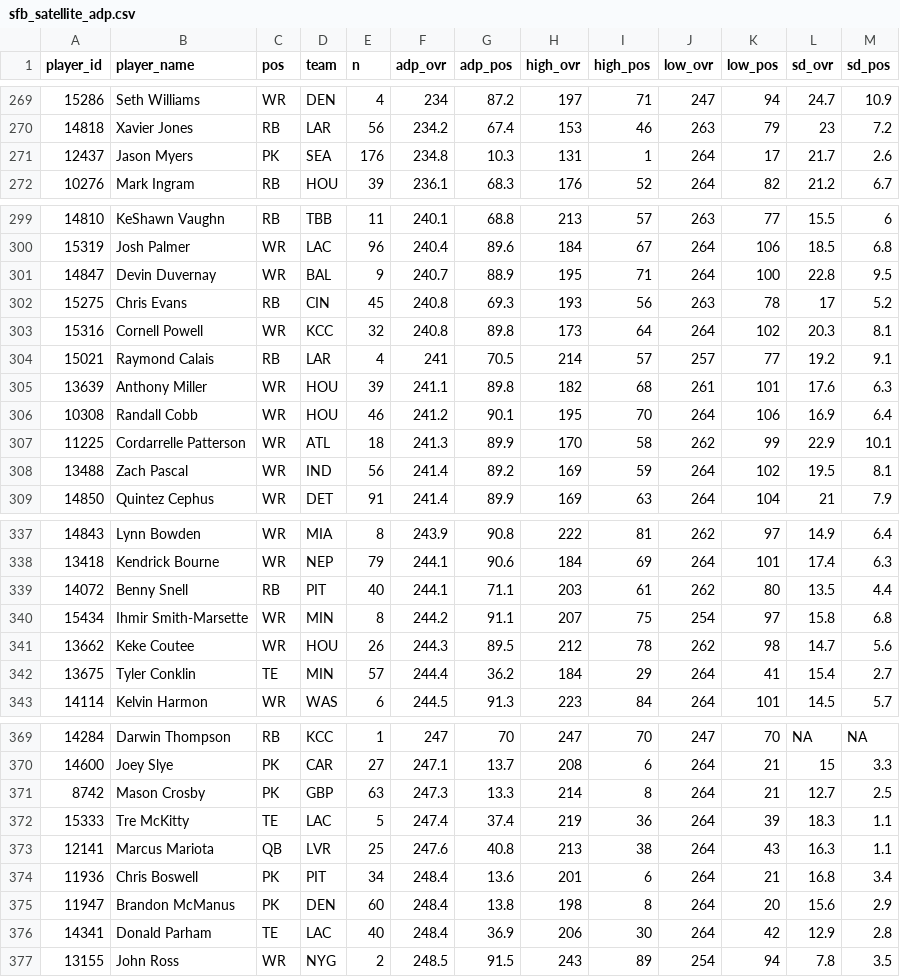
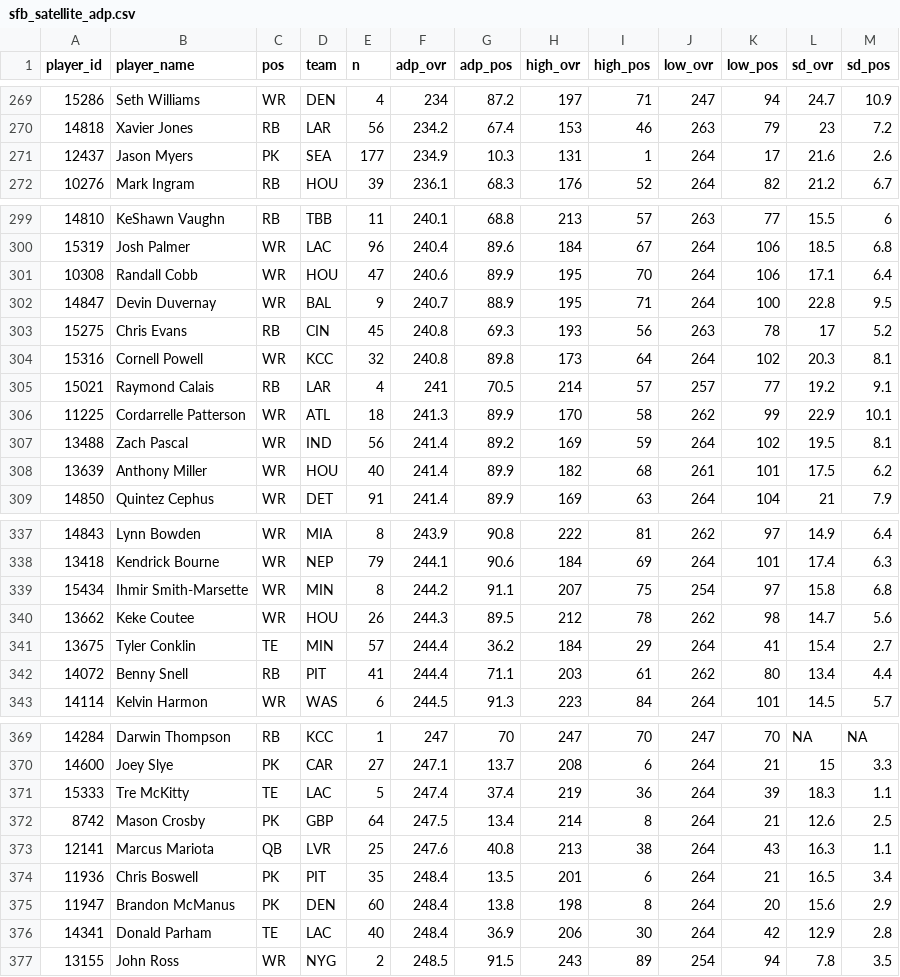
Before and after one commit to dynastyprocess/data-mfl_public, a CSV file: sfb_satellite_adp.csv, drawn as a sheet; only a part is shown, gaps mark what is left out; the diff covers the shown part only.

```diff
--- a/sfb_satellite_adp.csv
+++ b/sfb_satellite_adp.csv
@@ -270,3 +270,3 @@
 "14818","Xavier Jones","RB","LAR",56,234.2,67.4,153,46,263,79,23,7.2
-"12437","Jason Myers","PK","SEA",176,234.8,10.3,131,1,264,17,21.7,2.6
+"12437","Jason Myers","PK","SEA",177,234.9,10.3,131,1,264,17,21.6,2.6
 "10276","Mark Ingram","RB","HOU",39,236.1,68.3,176,52,264,82,21.2,6.7
@@ -300,2 +300,3 @@
 "15319","Josh Palmer","WR","LAC",96,240.4,89.6,184,67,264,106,18.5,6.8
+"10308","Randall Cobb","WR","HOU",47,240.6,89.9,195,70,264,106,17.1,6.4
 "14847","Devin Duvernay","WR","BAL",9,240.7,88.9,195,71,264,100,22.8,9.5
@@ -304,6 +305,5 @@
 "15021","Raymond Calais","RB","LAR",4,241,70.5,214,57,257,77,19.2,9.1
-"13639","Anthony Miller","WR","HOU",39,241.1,89.8,182,68,261,101,17.6,6.3
-"10308","Randall Cobb","WR","HOU",46,241.2,90.1,195,70,264,106,16.9,6.4
 "11225","Cordarrelle Patterson","WR","ATL",18,241.3,89.9,170,58,262,99,22.9,10.1
 "13488","Zach Pascal","WR","IND",56,241.4,89.2,169,59,264,102,19.5,8.1
+"13639","Anthony Miller","WR","HOU",40,241.4,89.9,182,68,261,101,17.5,6.2
 "14850","Quintez Cephus","WR","DET",91,241.4,89.9,169,63,264,104,21,7.9
@@ -338,3 +338,2 @@
 "13418","Kendrick Bourne","WR","NEP",79,244.1,90.6,184,69,264,101,17.4,6.3
-"14072","Benny Snell","RB","PIT",40,244.1,71.1,203,61,262,80,13.5,4.4
 "15434","Ihmir Smith-Marsette","WR","MIN",8,244.2,91.1,207,75,254,97,15.8,6.8
@@ -342,2 +341,3 @@
 "13675","Tyler Conklin","TE","MIN",57,244.4,36.2,184,29,264,41,15.4,2.7
+"14072","Benny Snell","RB","PIT",41,244.4,71.1,203,61,262,80,13.4,4.4
 "14114","Kelvin Harmon","WR","WAS",6,244.5,91.3,223,84,264,101,14.5,5.7
@@ -370,6 +370,6 @@
 "14600","Joey Slye","PK","CAR",27,247.1,13.7,208,6,264,21,15,3.3
-"8742","Mason Crosby","PK","GBP",63,247.3,13.3,214,8,264,21,12.7,2.5
 "15333","Tre McKitty","TE","LAC",5,247.4,37.4,219,36,264,39,18.3,1.1
+"8742","Mason Crosby","PK","GBP",64,247.5,13.4,214,8,264,21,12.6,2.5
 "12141","Marcus Mariota","QB","LVR",25,247.6,40.8,213,38,264,43,16.3,1.1
-"11936","Chris Boswell","PK","PIT",34,248.4,13.6,201,6,264,21,16.8,3.4
+"11936","Chris Boswell","PK","PIT",35,248.4,13.5,201,6,264,21,16.5,3.4
 "11947","Brandon McManus","PK","DEN",60,248.4,13.8,198,8,264,20,15.6,2.9
```
Also changed, not shown: 4 edited cells elsewhere in this file.
